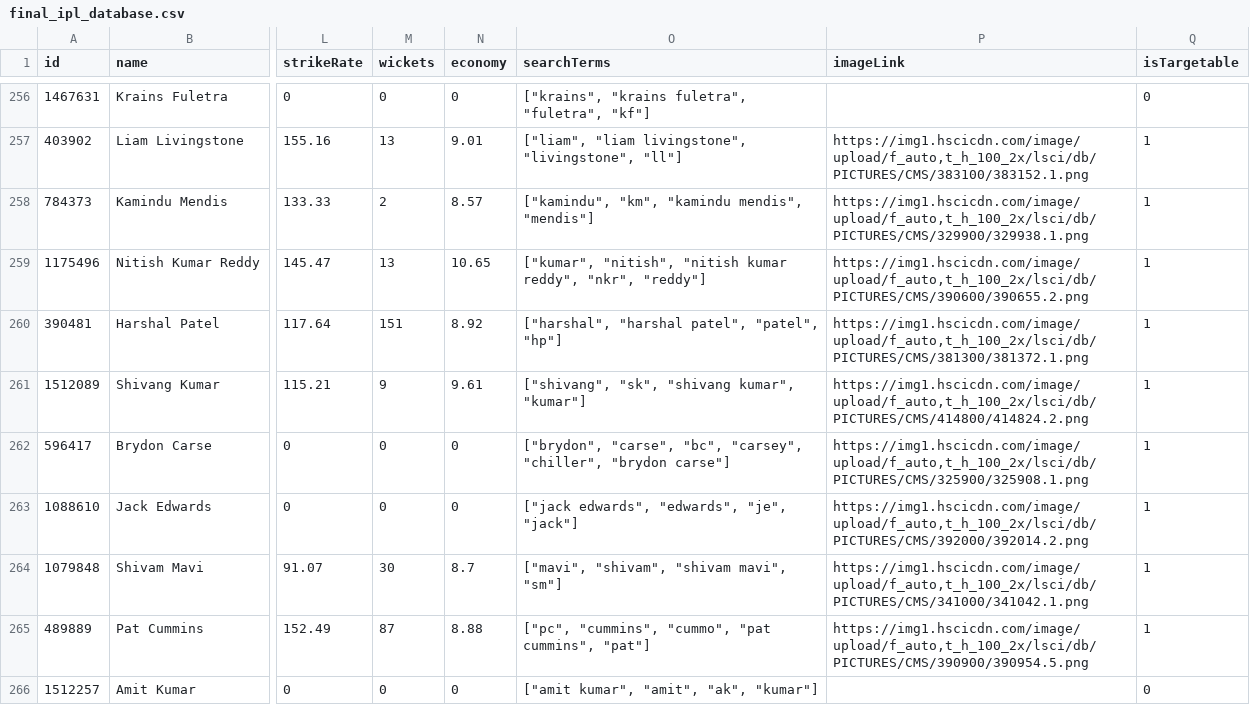
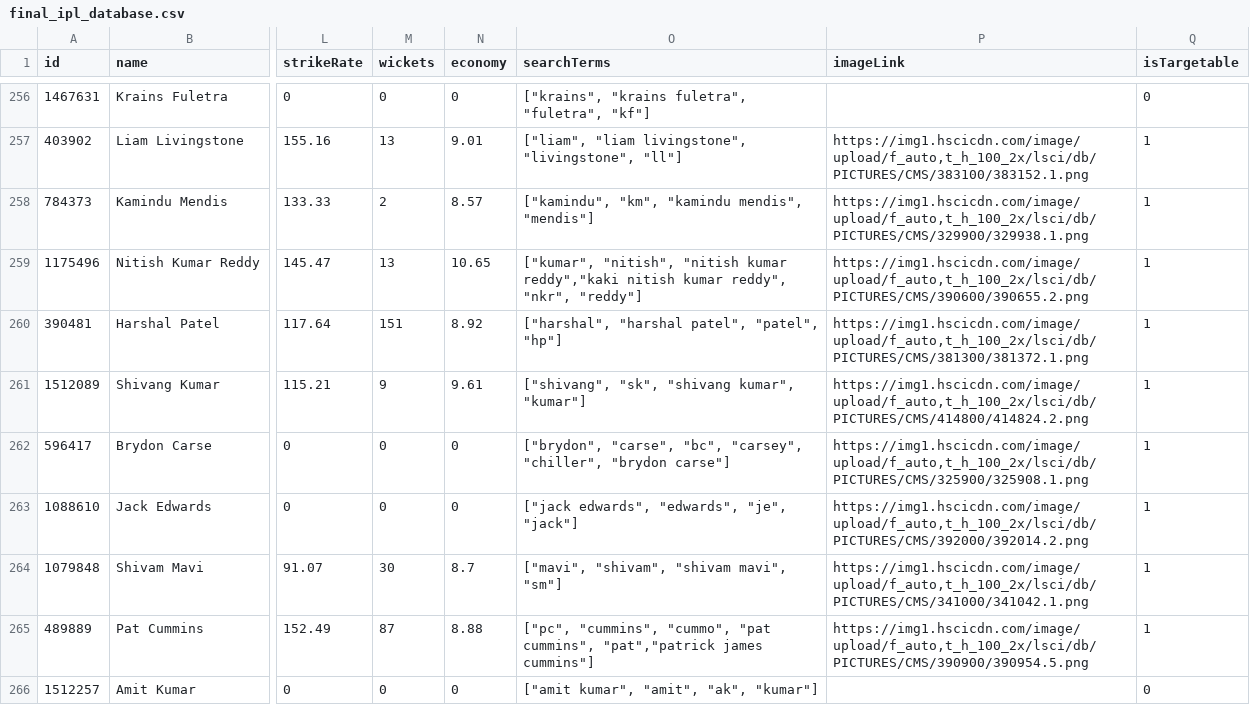
Before and after one commit to MSRishab007/stumped, a CSV file: scripts/final_ipl_database.csv, drawn as a sheet; only a part is shown, gaps mark what is left out; the diff names each change by its address in the sheet, - before the commit and + after, or states it on an @@ line.

```diff
--- a/scripts/final_ipl_database.csv
+++ b/scripts/final_ipl_database.csv
-O259 (searchTerms): …"nitish kumar reddy", "nkr",…
+O259 (searchTerms): …"nitish kumar reddy","kaki nitish kumar reddy", "nkr",…
-O265 (searchTerms): …"pat cummins", "pat"]
+O265 (searchTerms): …"pat cummins", "pat","patrick james cummins"]
```
